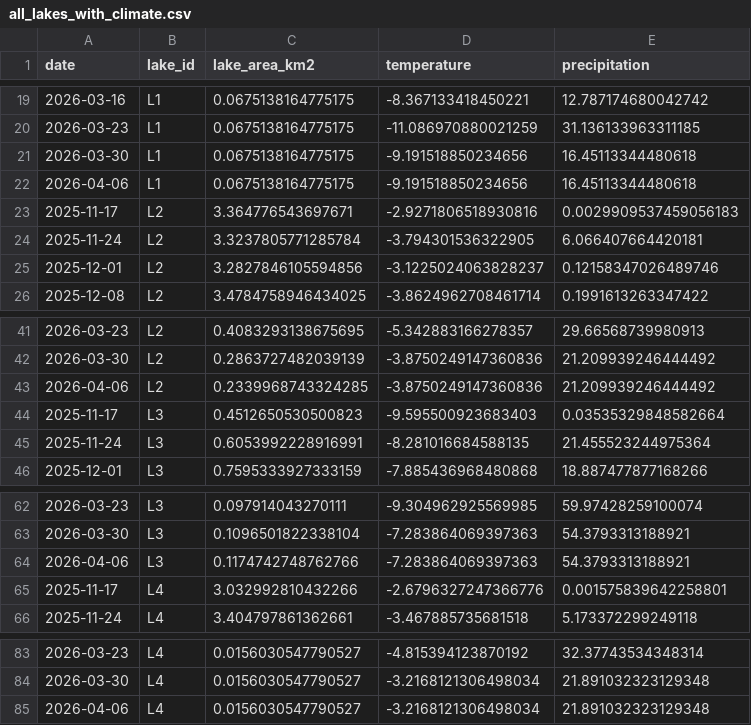
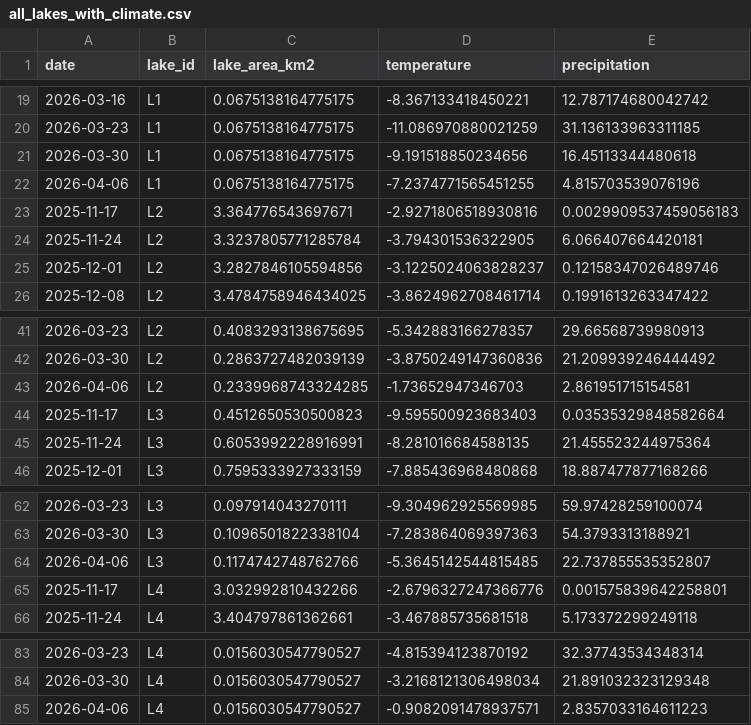
Before and after one commit to AletiAnudeepReddy/Glacier-Risk-Prediction, a CSV file: data/continuous/with_climate/all_lakes_with_climate.csv, drawn as a sheet; only a part is shown, gaps mark what is left out.

```diff
--- a/data/continuous/with_climate/all_lakes_with_climate.csv
+++ b/data/continuous/with_climate/all_lakes_with_climate.csv
@@ -21,3 +21,3 @@ date,lake_id,lake_area_km2,temperature,precipitation
 2026-03-30,L1,0.0675138164775175,-9.191518850234656,16.45113344480618
-2026-04-06,L1,0.0675138164775175,-9.191518850234656,16.45113344480618
+2026-04-06,L1,0.0675138164775175,-7.2374771565451255,4.815703539076196
 2025-11-17,L2,3.364776543697671,-2.9271806518930816,0.0029909537459056183
@@ -42,3 +42,3 @@ date,lake_id,lake_area_km2,temperature,precipitation
 2026-03-30,L2,0.2863727482039139,-3.8750249147360836,21.209939246444492
-2026-04-06,L2,0.2339968743324285,-3.8750249147360836,21.209939246444492
+2026-04-06,L2,0.2339968743324285,-1.73652947346703,2.861951715154581
 2025-11-17,L3,0.4512650530500823,-9.595500923683403,0.03535329848582664
@@ -63,3 +63,3 @@ date,lake_id,lake_area_km2,temperature,precipitation
 2026-03-30,L3,0.1096501822338104,-7.283864069397363,54.3793313188921
-2026-04-06,L3,0.1174742748762766,-7.283864069397363,54.3793313188921
+2026-04-06,L3,0.1174742748762766,-5.3645142544815485,22.737855535352807
 2025-11-17,L4,3.032992810432266,-2.6796327247366776,0.001575839642258801
@@ -84,2 +84,2 @@ date,lake_id,lake_area_km2,temperature,precipitation
 2026-03-30,L4,0.0156030547790527,-3.2168121306498034,21.891032323129348
-2026-04-06,L4,0.0156030547790527,-3.2168121306498034,21.891032323129348
+2026-04-06,L4,0.0156030547790527,-0.9082091478937571,2.8357033164611223
```
Also changed, not shown: data/continuous/weekly_ndwi_final.csv, 3 other files.
